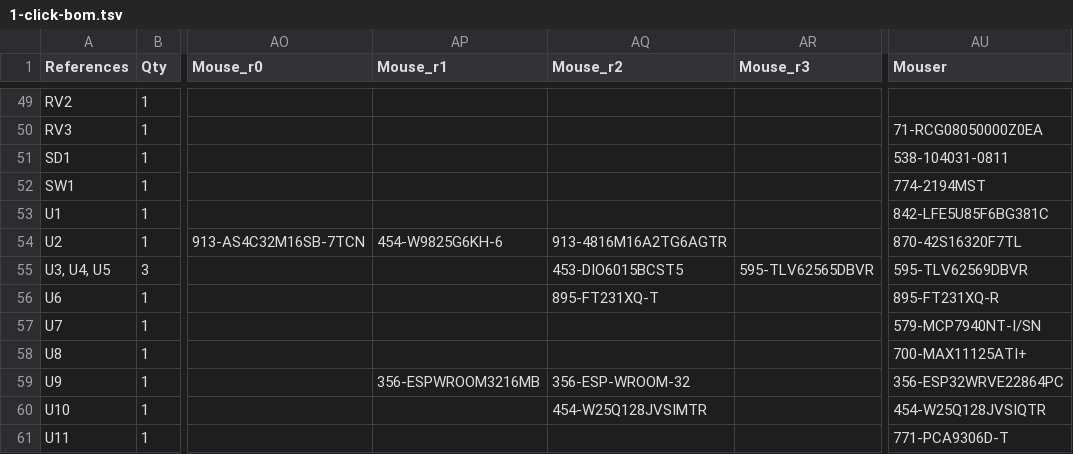
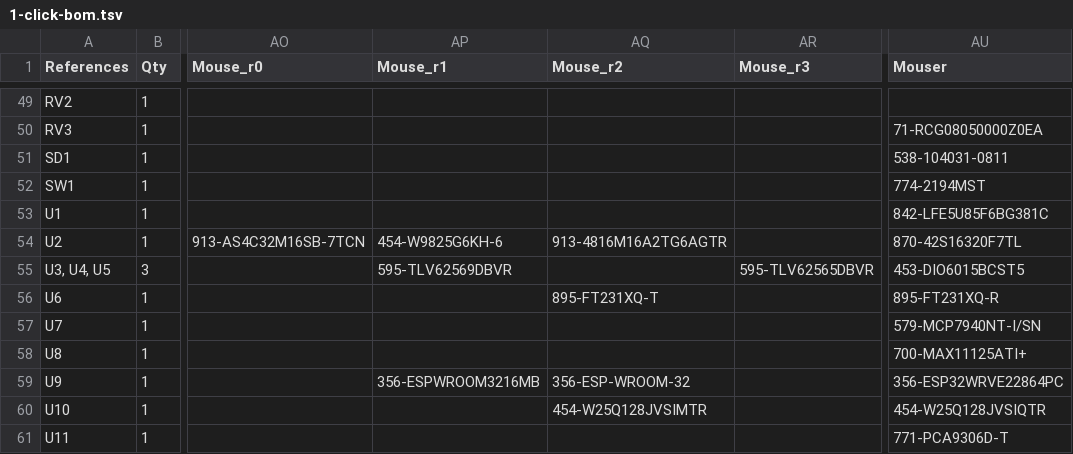
Before and after one commit to emard/ulx3s, a TSV file: 1-click-bom.tsv, drawn as a sheet; only a part is shown, gaps mark what is left out; the diff names each change by its address in the sheet, - before the commit and + after, or states it on an @@ line.

Commit message:
1-click-bom.tsv: temporarily use DIO6015B switcher currently Mouser on-stock

```diff
--- a/1-click-bom.tsv
+++ b/1-click-bom.tsv
-AP55 (Mouse_r1): (empty)
+AP55 (Mouse_r1): 595-TLV62569DBVR
-AQ55 (Mouse_r2): 453-DIO6015BCST5
+AQ55 (Mouse_r2): (empty)
-AU55 (Mouser): 595-TLV62569DBVR
+AU55 (Mouser): 453-DIO6015BCST5
```
